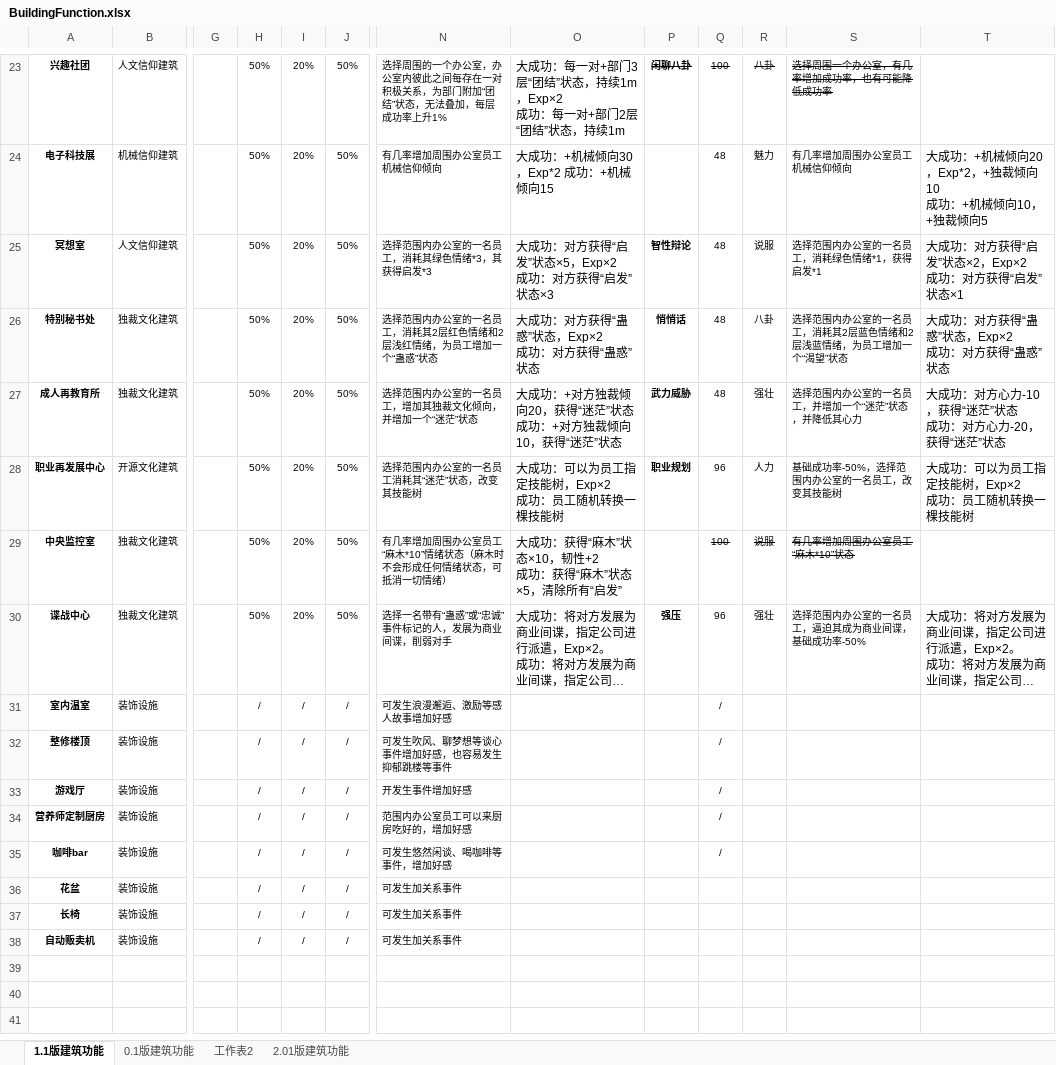
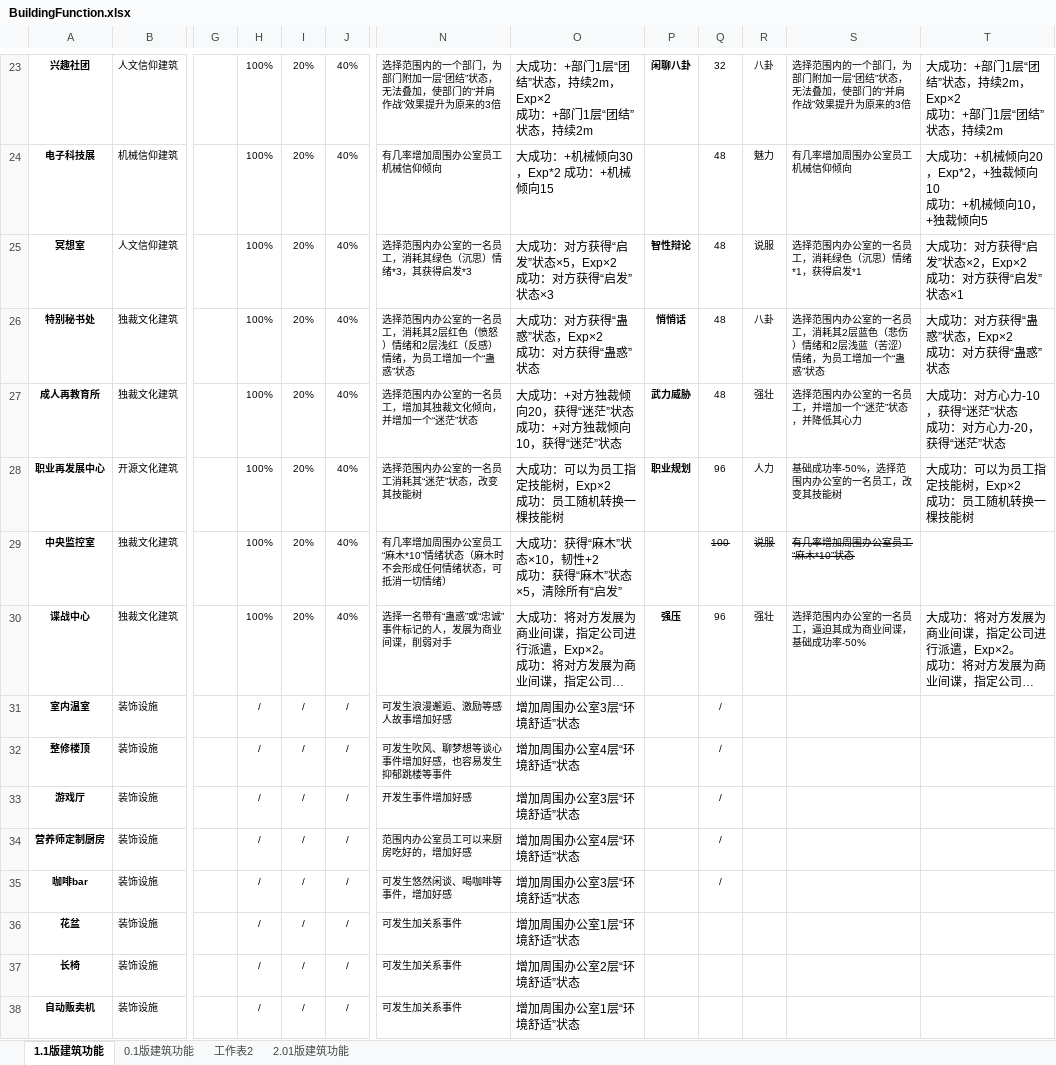
Before and after one commit to Ranshida/PEDemo2, an Excel workbook: Assets/StreamingAssets/Excel/BuildingFunction.xlsx, sheet 1.1版建筑功能, drawn as a sheet; only a part is shown, gaps mark what is left out; long unchanged cells end in …; values as stored, in another font and other column widths than the file's, no borders; ↵ is a line break in a cell; the diff covers the shown part only; the diff names each change by its address in the sheet, - before the commit and + after, or states it on an @@ line.

```diff
--- a/Assets/StreamingAssets/Excel/BuildingFunction.xlsx (sheet 1.1版建筑功能)
+++ b/Assets/StreamingAssets/Excel/BuildingFunction.xlsx (sheet 1.1版建筑功能)
-H23:H30: 50%
+H23:H30: 100%
-J23:J30: 50%
+J23:J30: 40%
-N23: 选择周围的一个办公室，办公室内彼此之间每存在一对积极关系，为部门附加“团结”状态，无法叠加，每层成功率上升1%
+N23: 选择范围内的一个部门，为部门附加一层“团结”状态，无法叠加，使部门的“并肩作战”效果提升为原来的3倍
-O23: 大成功：每一对+部门3层“团结”状态，持续1m，Exp×2 ↵ 成功：每一对+部门2层“团结”状态，持续1m
+O23: 大成功：+部门1层“团结”状态，持续2m，Exp×2 ↵ 成功：+部门1层“团结”状态，持续2m
-P23:S23 strikethrough: on
+P23:S23 strikethrough: off
-Q23: 100
+Q23: 32
-S23: 选择周围一个办公室，有几率增加成功率，也有可能降低成功率
+S23: 选择范围内的一个部门，为部门附加一层“团结”状态，无法叠加，使部门的“并肩作战”效果提升为原来的3倍
-T23: (empty)
+T23: 大成功：+部门1层“团结”状态，持续2m，Exp×2 ↵ 成功：+部门1层“团结”状态，持续2m
-N25: 选择范围内办公室的一名员工，消耗其绿色情绪*3，其获得启发*3
+N25: 选择范围内办公室的一名员工，消耗其绿色（沉思）情绪*3，其获得启发*3
-S25: 选择范围内办公室的一名员工，消耗绿色情绪*1，获得启发*1
+S25: 选择范围内办公室的一名员工，消耗绿色（沉思）情绪*1，获得启发*1
-N26: …2层红色情绪和2层浅红情绪，为…
+N26: …2层红色（愤怒）情绪和2层浅红（反感）情绪，为…
-S26: …2层蓝色情绪和2层浅蓝情绪，为员工增加一个“渴望”状态
+S26: …2层蓝色（悲伤）情绪和2层浅蓝（苦涩）情绪，为员工增加一个“蛊惑”状态
-O31: (empty)
+O31: 增加周围办公室3层“环境舒适”状态
-O32: (empty)
+O32: 增加周围办公室4层“环境舒适”状态
-O33: (empty)
+O33: 增加周围办公室3层“环境舒适”状态
-O34: (empty)
+O34: 增加周围办公室4层“环境舒适”状态
-O35: (empty)
+O35: 增加周围办公室3层“环境舒适”状态
-O36: (empty)
+O36: 增加周围办公室1层“环境舒适”状态
-O37: (empty)
+O37: 增加周围办公室2层“环境舒适”状态
-O38: (empty)
+O38: 增加周围办公室1层“环境舒适”状态
```
Also changed, not shown: 56 edited cells elsewhere in this sheet, 1 other file.
